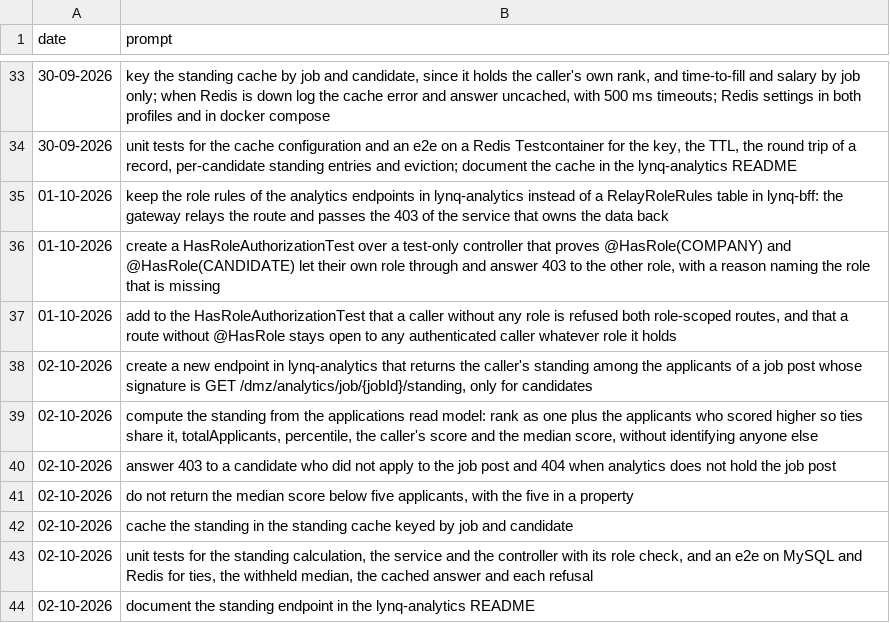
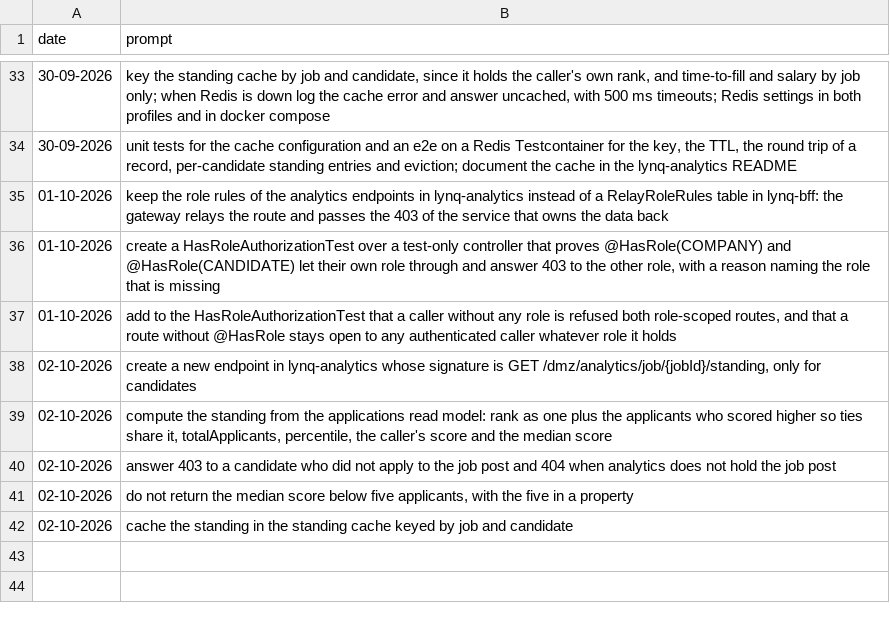
Before and after one commit to MatLock/UdeSA-lynq, a CSV file: lynq-analytics/prompt-documentation/prompts.csv, drawn as a sheet; only a part is shown, gaps mark what is left out.

Commit message:
logging prompts

```diff
--- a/lynq-analytics/prompt-documentation/prompts.csv
+++ b/lynq-analytics/prompt-documentation/prompts.csv
@@ -37,4 +37,4 @@ date,prompt
 "01-10-2026","add to the HasRoleAuthorizationTest that a caller without any role is refused both role-scoped routes, and that a route without @HasRole stays open to any authenticated caller whatever role it holds"
-"02-10-2026","create a new endpoint in lynq-analytics that returns the caller's standing among the applicants of a job post whose signature is GET /dmz/analytics/job/{jobId}/standing, only for candidates"
-"02-10-2026","compute the standing from the applications read model: rank as one plus the applicants who scored higher so ties share it, totalApplicants, percentile, the caller's score and the median score, without identifying anyone else"
+"02-10-2026","create a new endpoint in lynq-analytics whose signature is GET /dmz/analytics/job/{jobId}/standing, only for candidates"
+"02-10-2026","compute the standing from the applications read model: rank as one plus the applicants who scored higher so ties share it, totalApplicants, percentile, the caller's score and the median score"
 "02-10-2026","answer 403 to a candidate who did not apply to the job post and 404 when analytics does not hold the job post"
@@ -42,3 +42 @@ date,prompt
 "02-10-2026","cache the standing in the standing cache keyed by job and candidate"
-"02-10-2026","unit tests for the standing calculation, the service and the controller with its role check, and an e2e on MySQL and Redis for ties, the withheld median, the cached answer and each refusal"
-"02-10-2026","document the standing endpoint in the lynq-analytics README"
```
